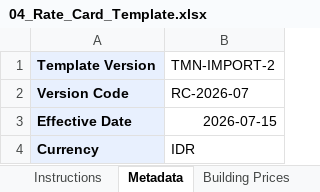
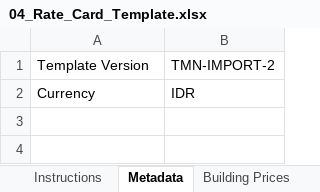
Before and after one commit to JeffreyCaicai/sales_quotation_approveCenter, an Excel workbook: server-assets/templates/v2/04_Rate_Card_Template.xlsx, sheet Metadata, drawn as a sheet; values as stored, in another font and other column widths than the file's, no borders; removed rows and columns are numbered as before the commit, all else as after; the diff names each change by its address in the sheet, - before the commit and + after, or states it on an @@ line.

```diff
--- a/server-assets/templates/v2/04_Rate_Card_Template.xlsx (sheet Metadata)
+++ b/server-assets/templates/v2/04_Rate_Card_Template.xlsx (sheet Metadata)
@@ A1 fill: #E8F0FE → none, bold: on → off @@
-row 2: Version Code | RC-2026-07
-row 3: Effective Date | 2026-07-15
@@ A2 fill: #E8F0FE → none, bold: on → off @@
```
Also changed, not shown: sheet Instructions, sheet Package Prices, sheet Building Prices, sheet Package Membership, other sheet tabs, 15 other files.
